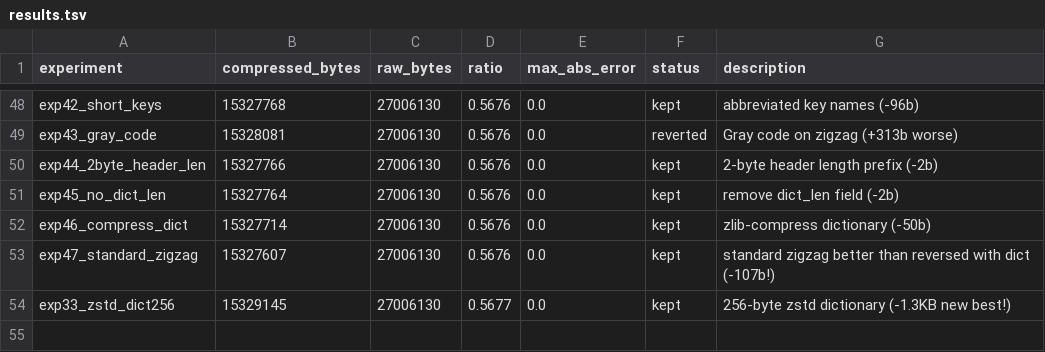
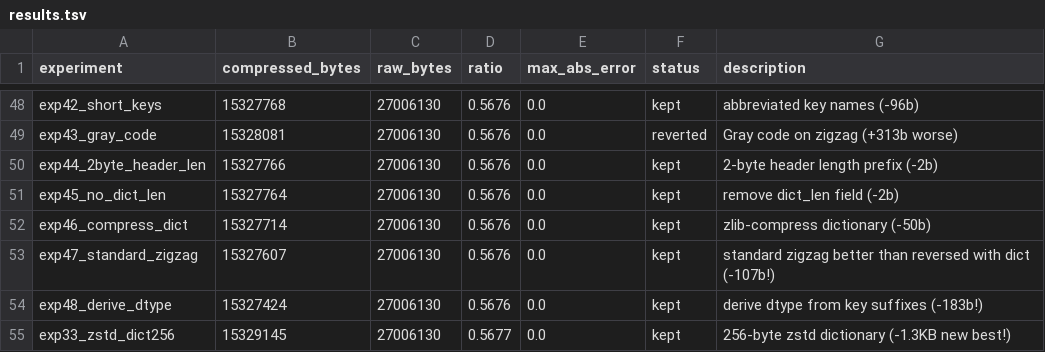
Before and after one commit to joyceyan/serialization_playground, a TSV file: results.tsv, drawn as a sheet; only a part is shown, gaps mark what is left out; the diff names each change by its address in the sheet, - before the commit and + after, or states it on an @@ line.

```diff
--- a/results.tsv
+++ b/results.tsv
+row 54: exp48_derive_dtype | 15327424 | 27006130 | 0.5676 | 0.0 | kept | derive dtype from key suffixes (-183b!)
```
